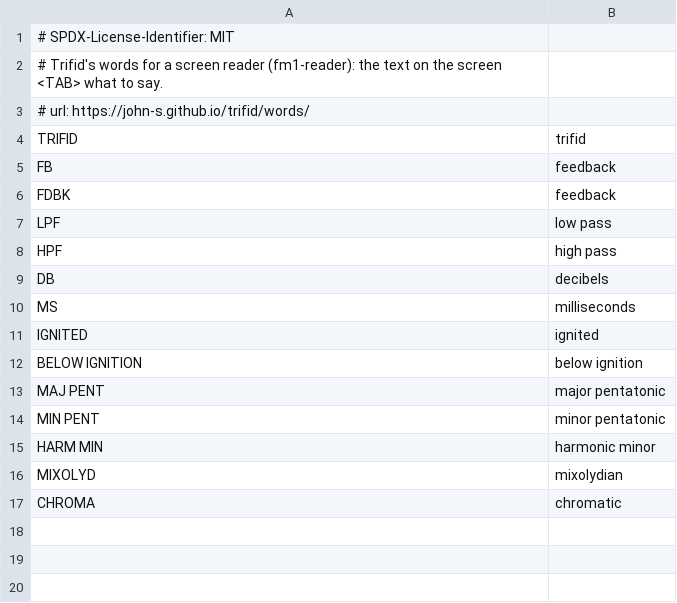
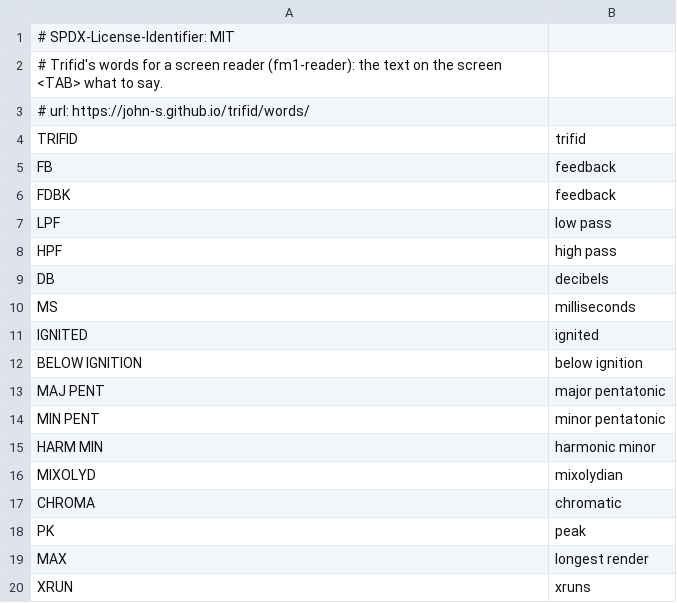
Before and after one commit to john-s/trifid, a TSV file: app/words.tsv, drawn as a sheet.

```diff
--- a/app/words.tsv
+++ b/app/words.tsv
@@ -17 +17,4 @@ MIXOLYD	mixolydian
 CHROMA	chromatic
+PK	peak
+MAX	longest render
+XRUN	xruns
```
Also changed, not shown: 3 other files.
